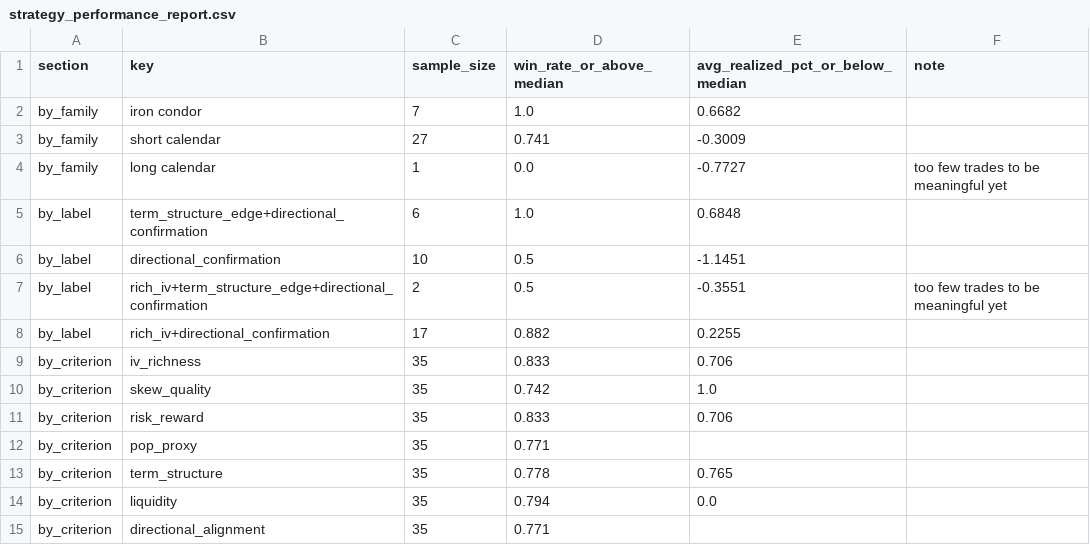
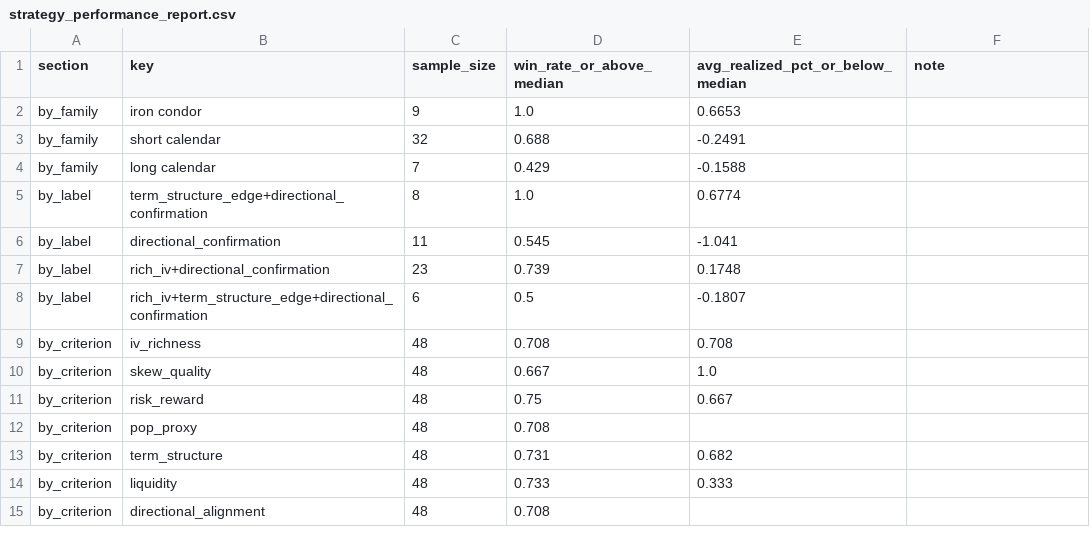
Before and after one commit to coop1st/options-trading-pipeline, a CSV file: data/github_sync/options_ledger/strategy_performance_report.csv, drawn as a sheet.

```diff
--- a/data/github_sync/options_ledger/strategy_performance_report.csv
+++ b/data/github_sync/options_ledger/strategy_performance_report.csv
@@ -1,15 +1,15 @@
 section,key,sample_size,win_rate_or_above_median,avg_realized_pct_or_below_median,note
-by_family,iron condor,7,1.0,0.6682,
-by_family,short calendar,27,0.741,-0.3009,
-by_family,long calendar,1,0.0,-0.7727,too few trades to be meaningful yet
-by_label,term_structure_edge+directional_confirmation,6,1.0,0.6848,
-by_label,directional_confirmation,10,0.5,-1.1451,
-by_label,rich_iv+term_structure_edge+directional_confirmation,2,0.5,-0.3551,too few trades to be meaningful yet
-by_label,rich_iv+directional_confirmation,17,0.882,0.2255,
-by_criterion,iv_richness,35,0.833,0.706,
-by_criterion,skew_quality,35,0.742,1.0,
-by_criterion,risk_reward,35,0.833,0.706,
-by_criterion,pop_proxy,35,0.771,,
-by_criterion,term_structure,35,0.778,0.765,
-by_criterion,liquidity,35,0.794,0.0,
-by_criterion,directional_alignment,35,0.771,,
+by_family,iron condor,9,1.0,0.6653,
+by_family,short calendar,32,0.688,-0.2491,
+by_family,long calendar,7,0.429,-0.1588,
+by_label,term_structure_edge+directional_confirmation,8,1.0,0.6774,
+by_label,directional_confirmation,11,0.545,-1.041,
+by_label,rich_iv+directional_confirmation,23,0.739,0.1748,
+by_label,rich_iv+term_structure_edge+directional_confirmation,6,0.5,-0.1807,
+by_criterion,iv_richness,48,0.708,0.708,
+by_criterion,skew_quality,48,0.667,1.0,
+by_criterion,risk_reward,48,0.75,0.667,
+by_criterion,pop_proxy,48,0.708,,
+by_criterion,term_structure,48,0.731,0.682,
+by_criterion,liquidity,48,0.733,0.333,
+by_criterion,directional_alignment,48,0.708,,
```
